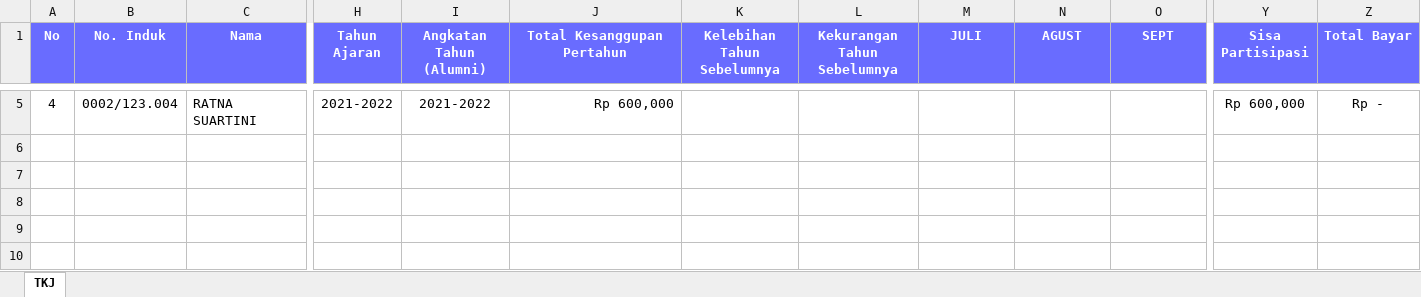
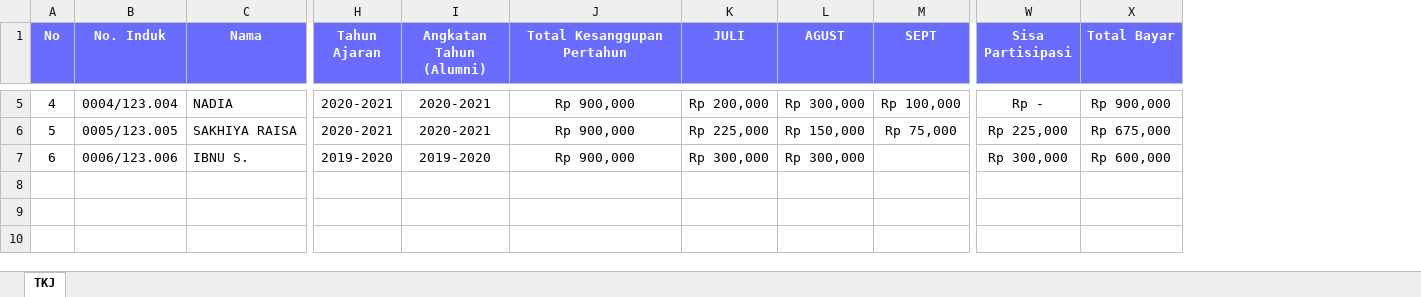
Before and after one commit to wazzirul/sikas, an Excel workbook: public/assets/files/Contoh Format Import Flow Pembayaran Bulanan.xlsx, sheet TKJ, drawn as a sheet; only a part is shown, gaps mark what is left out; values as stored, in another font and other column widths than the file's, no borders; removed rows and columns are numbered as before the commit, all else as after; rows hold the shown columns only; the diff covers the shown part only; the diff names each change by its address in the sheet, - before the commit and + after, or states it on an @@ line.

```diff
--- a/public/assets/files/Contoh Format Import Flow Pembayaran Bulanan.xlsx (sheet TKJ)
+++ b/public/assets/files/Contoh Format Import Flow Pembayaran Bulanan.xlsx (sheet TKJ)
-column K (Kelebihan Tahun Sebelumnya), empty
-column L (Kekurangan Tahun Sebelumnya), empty
-B5 (No. Induk): 0002/123.004
+B5 (No. Induk): 0004/123.004
-C5 (Nama): RATNA SUARTINI
+C5 (Nama): NADIA
-H5 (Tahun Ajaran): 2021-2022
+H5 (Tahun Ajaran): 2020-2021
-I5 (Angkatan Tahun (Alumni)): 2021-2022
+I5 (Angkatan Tahun (Alumni)): 2020-2021
-J5 (Total Kesanggupan Pertahun): Rp 600,000
+J5 (Total Kesanggupan Pertahun): Rp 900,000
-J5 alignment: right
+J5 alignment: center
-K5 (JULI): (empty)
+K5 (JULI): Rp 200,000
-L5 (AGUST): (empty)
+L5 (AGUST): Rp 300,000
-M5 (SEPT): (empty)
+M5 (SEPT): Rp 100,000
-W5 (Sisa Partisipasi): Rp 600,000
+W5 (Sisa Partisipasi): Rp -
-X5 (Total Bayar): Rp -
+X5 (Total Bayar): Rp 900,000
-row 6: (empty)
-row 7: (empty)
+row 6: 5 | 0005/123.005 | SAKHIYA RAISA | 2020-2021 | 2020-2021 | Rp 900,000 | Rp 225,000 | Rp 150,000 | Rp 75,000 | Rp 225,000 | Rp 675,000
+row 7: 6 | 0006/123.006 | IBNU S. | 2019-2020 | 2019-2020 | Rp 900,000 | Rp 300,000 | Rp 300,000 |  | Rp 300,000 | Rp 600,000
```
Also changed, not shown: 26 edited cells and cell formats elsewhere in this sheet, public/assets/files/Contoh Format Import Flow Pembayaran Angsuran.xlsx.
